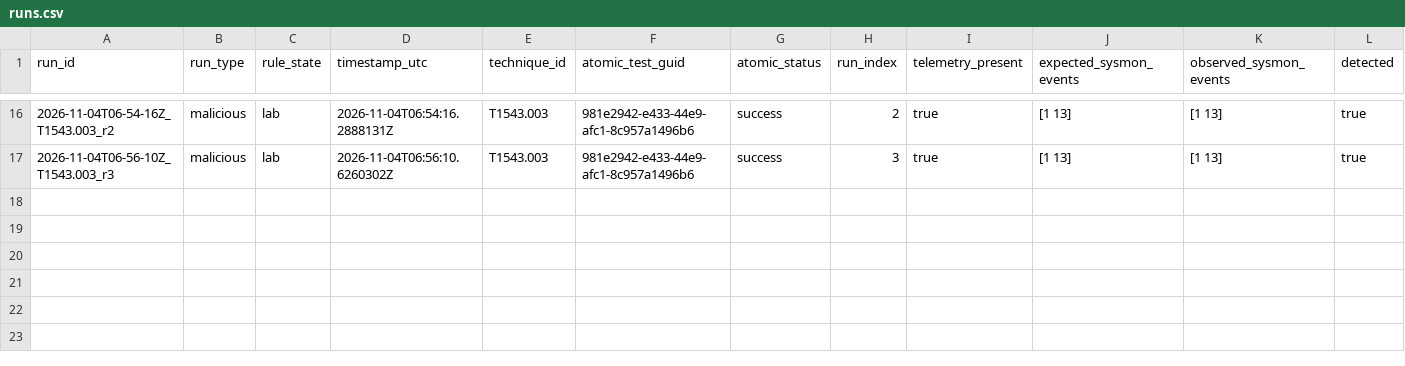
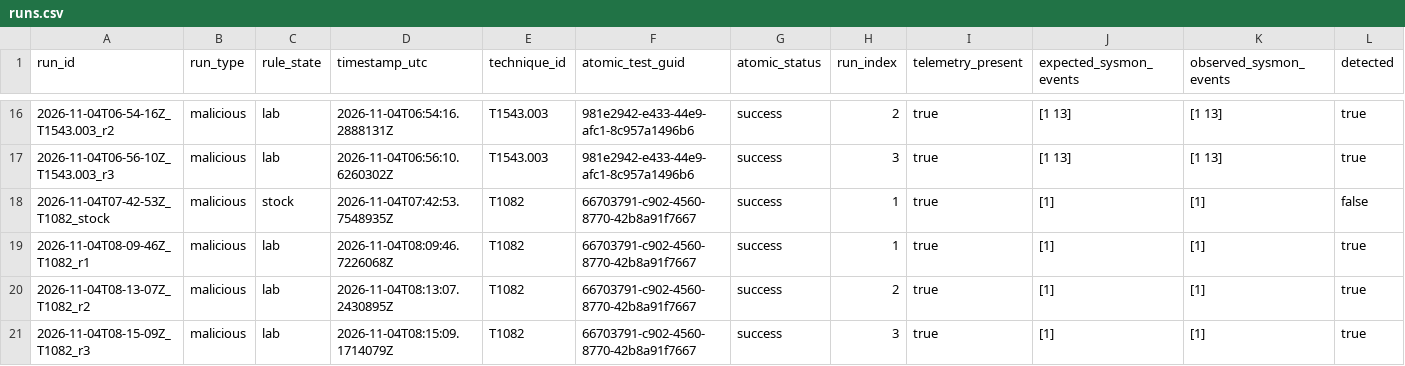
Before and after one commit to slaing21/detection-as-code-lab, a CSV file: results/runs.csv, drawn as a sheet; only a part is shown, gaps mark what is left out; rows hold the shown columns only; the diff names each change by its address in the sheet, - before the commit and + after, or states it on an @@ line.

Commit message:
T1082 (rule 100011): measured coverage, recorded lab (100011) and stock (only 92032 fired, no stock rule for T1082) runs, drafted ADS

```diff
--- a/results/runs.csv
+++ b/results/runs.csv
+row 18: 2026-11-04T07-42-53Z_T1082_stock | malicious | stock | 2026-11-04T07:42:53.7548935Z | T1082 | 66703791-c902-4560-8770-42b8a91f7667 | success | 1 | true | [1] | [1] | false
+row 19: 2026-11-04T08-09-46Z_T1082_r1 | malicious | lab | 2026-11-04T08:09:46.7226068Z | T1082 | 66703791-c902-4560-8770-42b8a91f7667 | success | 1 | true | [1] | [1] | true
+row 20: 2026-11-04T08-13-07Z_T1082_r2 | malicious | lab | 2026-11-04T08:13:07.2430895Z | T1082 | 66703791-c902-4560-8770-42b8a91f7667 | success | 2 | true | [1] | [1] | true
+row 21: 2026-11-04T08-15-09Z_T1082_r3 | malicious | lab | 2026-11-04T08:15:09.1714079Z | T1082 | 66703791-c902-4560-8770-42b8a91f7667 | success | 3 | true | [1] | [1] | true
```
Also changed, not shown: 7 other files.
